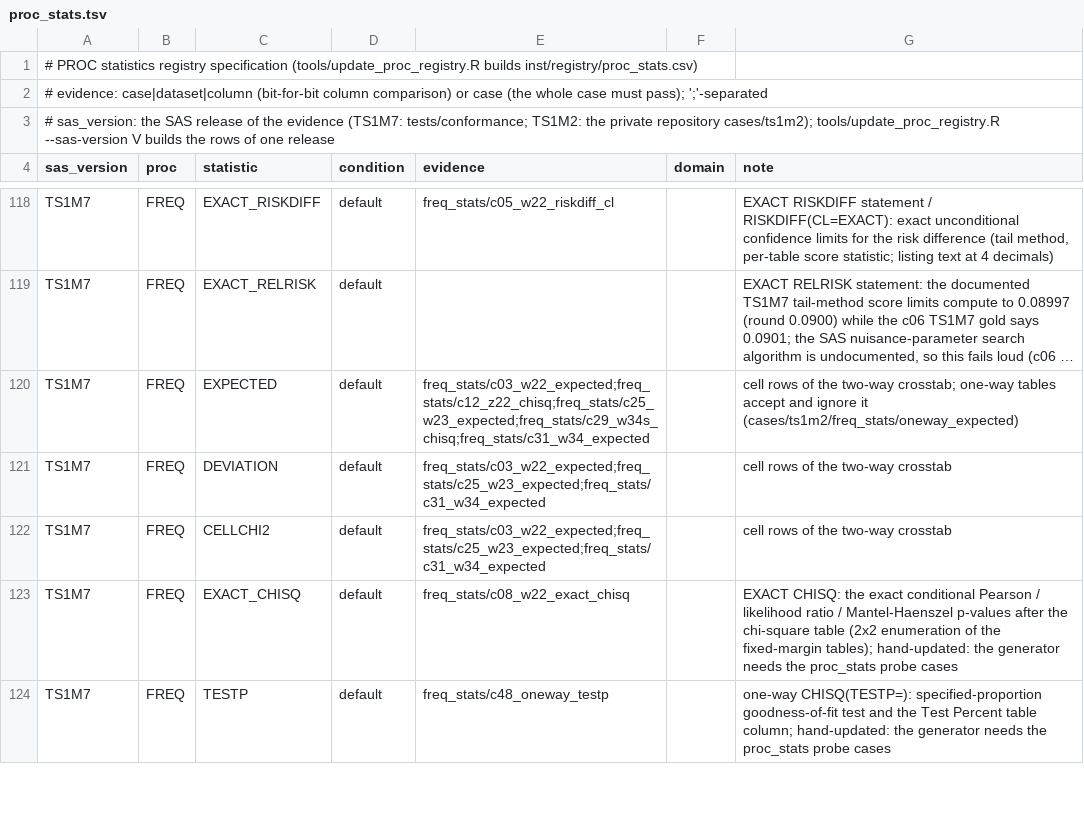
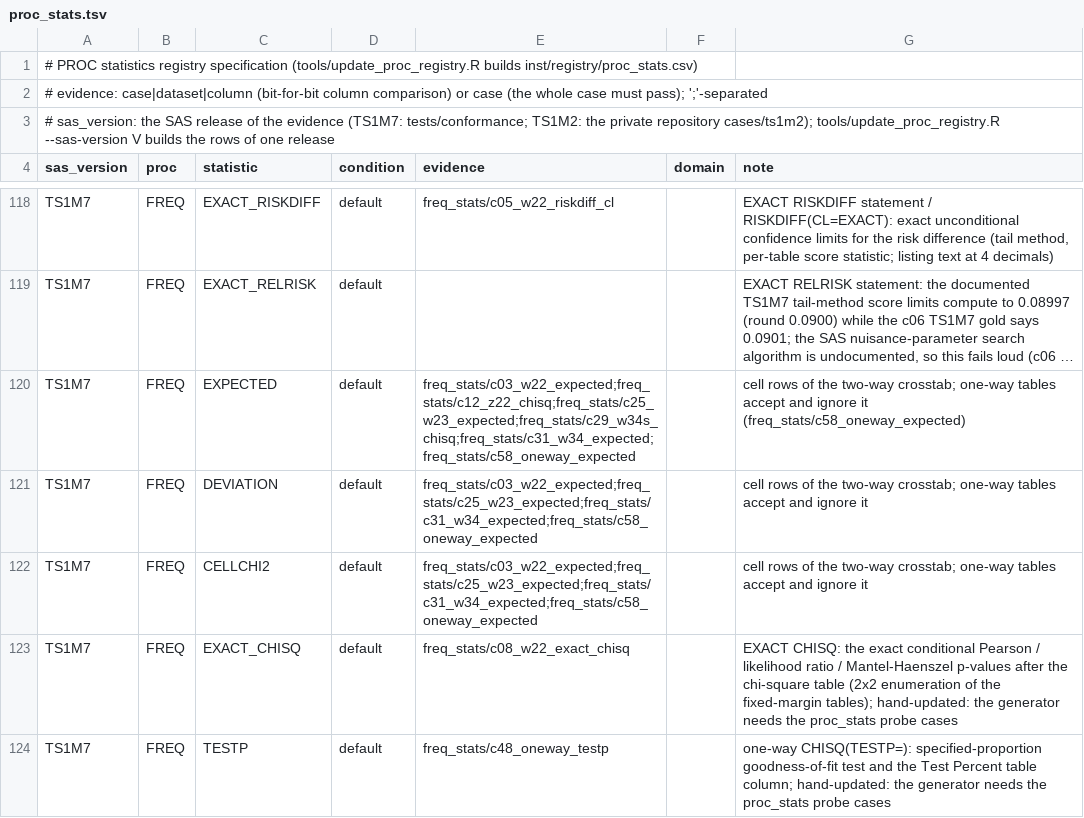
Before and after one commit to kaipingyang/sasonr, a TSV file: tools/proc_stats.tsv, drawn as a sheet; only a part is shown, gaps mark what is left out; long unchanged cells end in …; the diff names each change by its address in the sheet, - before the commit and + after, or states it on an @@ line.

```diff
--- a/tools/proc_stats.tsv
+++ b/tools/proc_stats.tsv
-E120 (evidence): freq_stats/c03_w22_expected;freq_stats/c12_z22_chisq;freq_stats/c25_w23_expected;freq_stats/c29_w34s_chisq;freq_stats/c31_w34_expected
+E120 (evidence): freq_stats/c03_w22_expected;freq_stats/c12_z22_chisq;freq_stats/c25_w23_expected;freq_stats/c29_w34s_chisq;freq_stats/c31_w34_expected;freq_stats/c58_oneway_expected
-G120 (note): …ignore it (cases/ts1m2/freq_stats/oneway_expected)
+G120 (note): …ignore it (freq_stats/c58_oneway_expected)
-E121:E122 (evidence): freq_stats/c03_w22_expected;freq_stats/c25_w23_expected;freq_stats/c31_w34_expected
+E121:E122 (evidence): freq_stats/c03_w22_expected;freq_stats/c25_w23_expected;freq_stats/c31_w34_expected;freq_stats/c58_oneway_expected
-G121:G122 (note): …the two-way crosstab
+G121:G122 (note): …the two-way crosstab; one-way tables accept and ignore it
```
Also changed, not shown: 1 other file.
